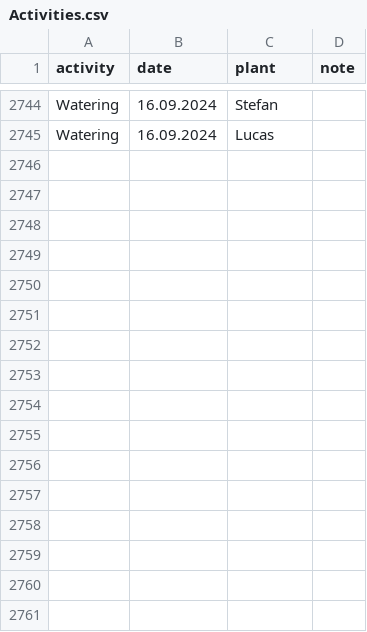
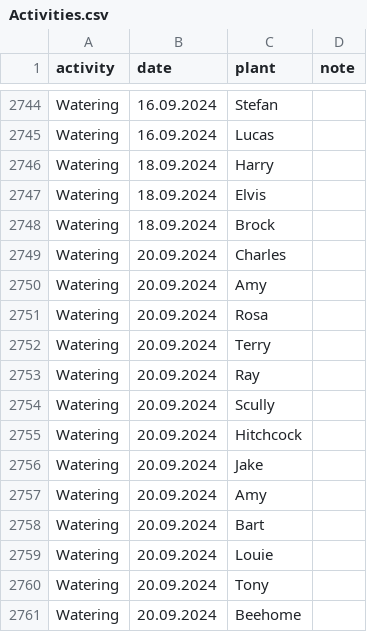
Before and after one commit to MarcoTz/Plants, a CSV file: data/Logs/Activities.csv, drawn as a sheet; only a part is shown, gaps mark what is left out; the diff names each change by its address in the sheet, - before the commit and + after, or states it on an @@ line.

Commit message:
autocommit_20092024

```diff
--- a/data/Logs/Activities.csv
+++ b/data/Logs/Activities.csv
+row 2746: Watering | 18.09.2024 | Harry
+row 2747: Watering | 18.09.2024 | Elvis
+row 2748: Watering | 18.09.2024 | Brock
+row 2749: Watering | 20.09.2024 | Charles
+row 2750: Watering | 20.09.2024 | Amy
+row 2751: Watering | 20.09.2024 | Rosa
+row 2752: Watering | 20.09.2024 | Terry
+row 2753: Watering | 20.09.2024 | Ray
+row 2754: Watering | 20.09.2024 | Scully
+row 2755: Watering | 20.09.2024 | Hitchcock
+row 2756: Watering | 20.09.2024 | Jake
+row 2757: Watering | 20.09.2024 | Amy
+row 2758: Watering | 20.09.2024 | Bart
+row 2759: Watering | 20.09.2024 | Louie
+row 2760: Watering | 20.09.2024 | Tony
+row 2761: Watering | 20.09.2024 | Beehome
```
